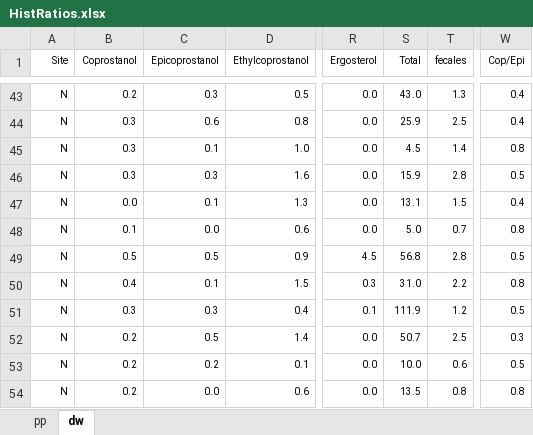
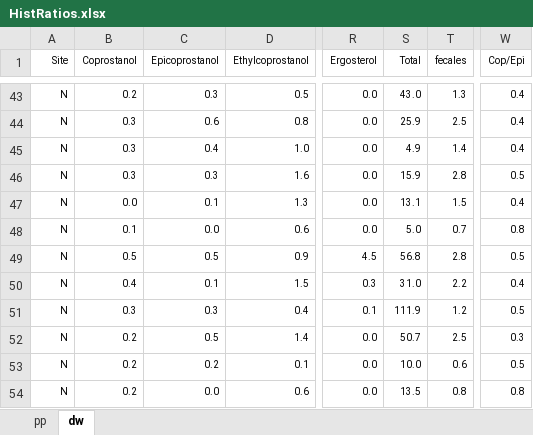
Before and after one commit to ericsperanza/ST, an Excel workbook: HistRatios.xlsx, sheet dw, drawn as a sheet; only a part is shown, gaps mark what is left out; values as stored, in another font and other column widths than the file's, no borders; the diff names each change by its address in the sheet, - before the commit and + after, or states it on an @@ line.

```diff
--- a/HistRatios.xlsx (sheet dw)
+++ b/HistRatios.xlsx (sheet dw)
-C45 (Epicoprostanol): 0.1
+C45 (Epicoprostanol): 0.4
-S45 (Total): 4.5
+S45 (Total): 4.9
-W45 (Cop/Epi): 0.8
+W45 (Cop/Epi): 0.4
-W50 (Cop/Epi): 0.8
+W50 (Cop/Epi): 0.4
```
Also changed, not shown: sheet pp, compWC.xlsx, 1 other file.
